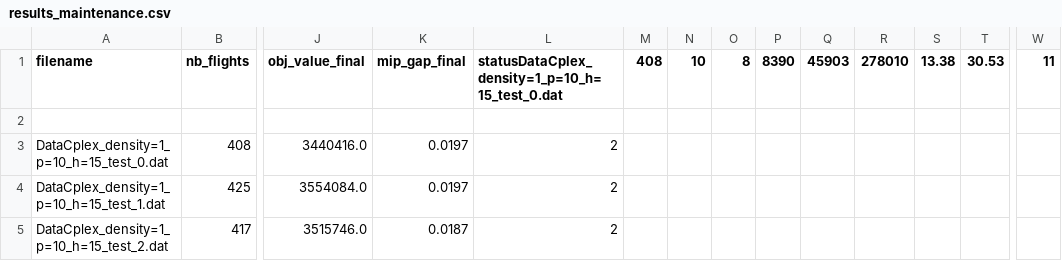
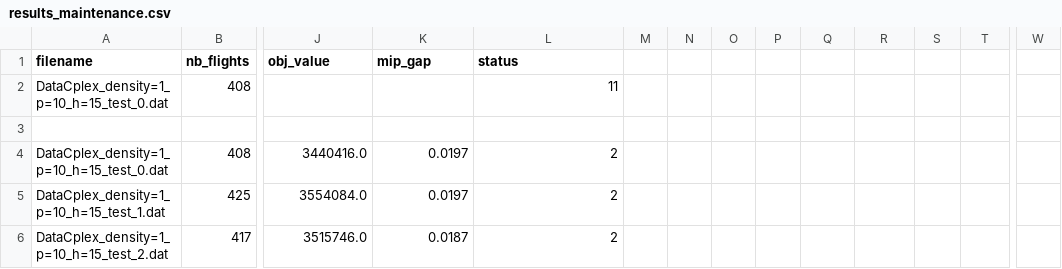
Before and after one commit to Antoinehuu/aircraft-scheduling, a CSV file: src/gurobi/results_maintenance.csv, drawn as a sheet; only a part is shown, gaps mark what is left out; rows hold the shown columns only; the diff names each change by its address in the sheet, - before the commit and + after, or states it on an @@ line.

```diff
--- a/src/gurobi/results_maintenance.csv
+++ b/src/gurobi/results_maintenance.csv
-J1: obj_value_final
+J1: obj_value
-K1: mip_gap_final
+K1: mip_gap
-L1: statusDataCplex_density=1_p=10_h=15_test_0.dat
+L1: status
-M1: 408
+M1: (empty)
-N1: 10
+N1: (empty)
-O1: 8
+O1: (empty)
-P1: 8390
+P1: (empty)
-Q1: 45903
+Q1: (empty)
-R1: 278010
+R1: (empty)
-S1: 13.38
+S1: (empty)
-T1: 30.53
+T1: (empty)
-W1: 11
+W1: (empty)
+row 2: DataCplex_density=1_p=10_h=15_test_0.dat | 408 |  |  | 11
```
Also changed, not shown: 6 other files.
